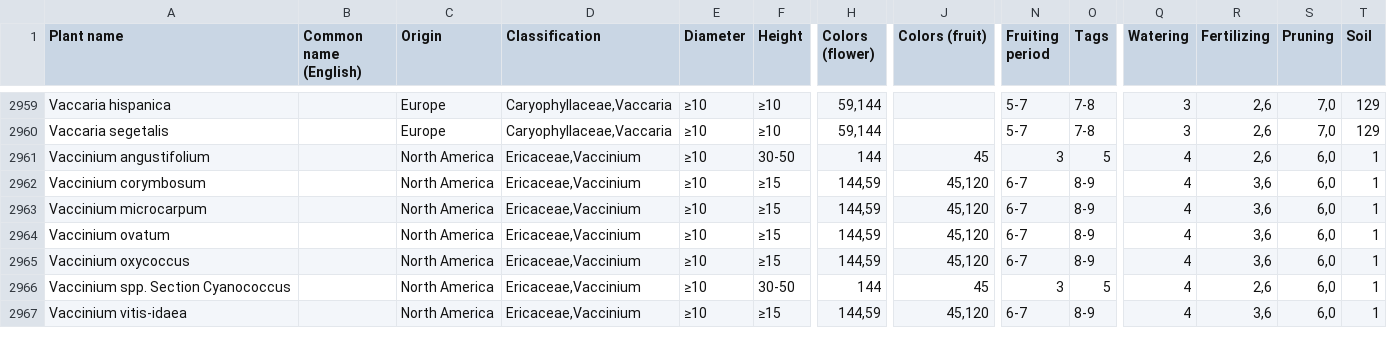
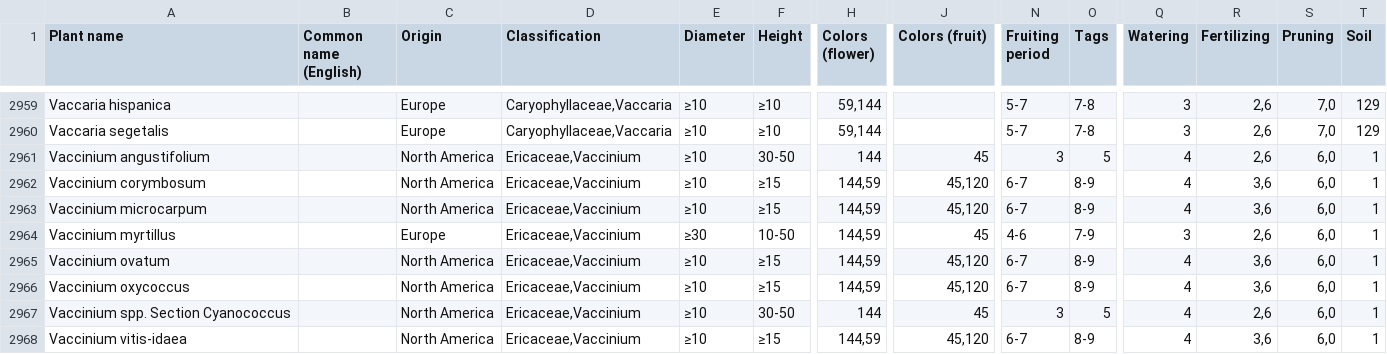
Before and after one commit to emericg/WatchFlower, a CSV file: assets/plants/watchflower_plantdb.csv, drawn as a sheet; only a part is shown, gaps mark what is left out; rows hold the shown columns only; the diff names each change by its address in the sheet, - before the commit and + after, or states it on an @@ line.

Commit message:
Add Vaccinium myrtillus to plant database
Bilberry isn't in the HHCC source database the rest of the CSV
was imported from, so this row is hand-authored.

Values cross-checked against PFAF, RHS, Wikipedia and Ellenberg
(via FloraWeb). Most fields agree with the existing Vaccinium
template; two were tuned away from it:

- Light range lowered to lux 1500-30000 / mmol 1500-3000 instead
  of the genus default lux 4000-50000 / mmol 3500-5000. The
  default renders as "direct light to sunlight" in the UI, which
  doesn't fit a forest-understory plant. Ellenberg L=5 (semi-
  shade) and RHS/PFAF ("full sun or partial shade") back the
  lower range. Ratios (rmin=1.0, rmax=10) match the dominant
  Vaccinium template, only the absolute range is shifted down.
- Watering MEDIUM (not HIGH): every source says "moist but
  well-drained / dislikes waterlogging".

pH set to 4.5-6.0 (PFAF) instead of the unset 0;0 the other
Vaccinium rows carry. Soil moisture, EC, temp and humidity left
at the HHCC genus defaults -- nobody publishes plant care ranges
in those units anyway.

```diff
--- a/assets/plants/watchflower_plantdb.csv
+++ b/assets/plants/watchflower_plantdb.csv
+row 2964: Vaccinium myrtillus |  | Europe | Ericaceae,Vaccinium | ≥30 | 10-50 | 144,59 | 45 | 4-6 | 7-9 | 3 | 2,6 | 6,0 | 1
```
